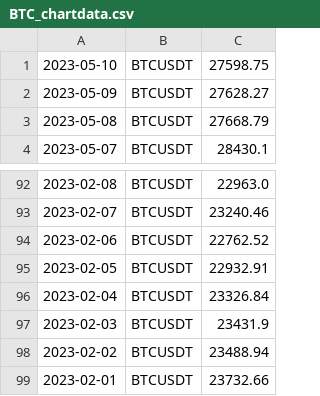
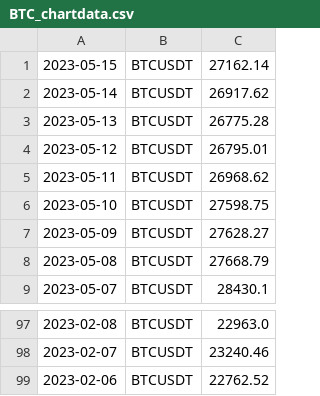
Before and after one commit to adek0911/Status_portfel_krypto_2, a CSV file: Chart_file/BTC_chartdata.csv, drawn as a sheet; only a part is shown, gaps mark what is left out; removed rows and columns are numbered as before the commit, all else as after; the diff names each change by its address in the sheet, - before the commit and + after, or states it on an @@ line.

```diff
--- a/Chart_file/BTC_chartdata.csv
+++ b/Chart_file/BTC_chartdata.csv
+row 1: 2023-05-15 | BTCUSDT | 27162.14
+row 2: 2023-05-14 | BTCUSDT | 26917.62
+row 3: 2023-05-13 | BTCUSDT | 26775.28
+row 4: 2023-05-12 | BTCUSDT | 26795.01
+row 5: 2023-05-11 | BTCUSDT | 26968.62
-row 95: 2023-02-05 | BTCUSDT | 22932.91
-row 96: 2023-02-04 | BTCUSDT | 23326.84
-row 97: 2023-02-03 | BTCUSDT | 23431.9
-row 98: 2023-02-02 | BTCUSDT | 23488.94
-row 99: 2023-02-01 | BTCUSDT | 23732.66
```
Also changed, not shown: Chart_file/ADA_chartdata.csv, Chart_file/BCH_chartdata.csv, 18 other files.
